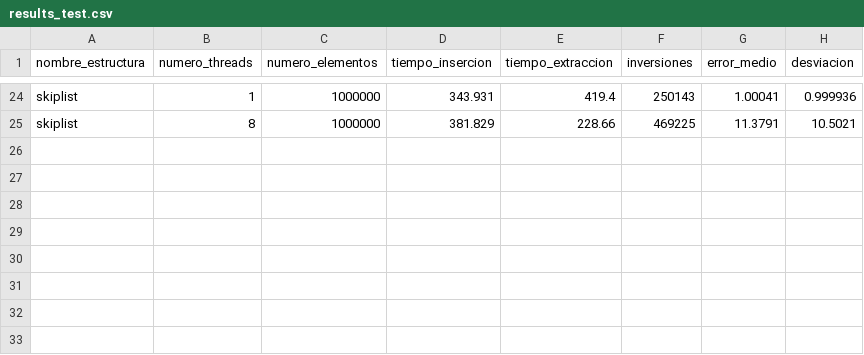
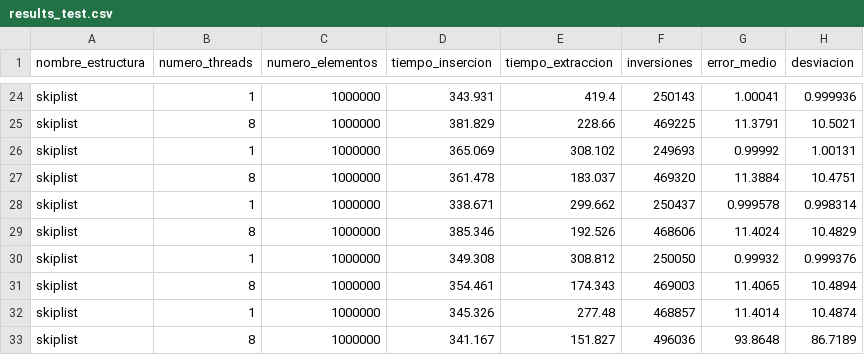
Before and after one commit to DiegoV8/testsEstructuraDatos_874280, a CSV file: results_/results_test.csv, drawn as a sheet; only a part is shown, gaps mark what is left out.

Commit message:
tests SkipList y Script de tests II

```diff
--- a/results_/results_test.csv
+++ b/results_/results_test.csv
@@ -25 +25,9 @@ skiplist;1;1000000;343.931;419.4;250143;1.00041;0.999936
 skiplist;8;1000000;381.829;228.66;469225;11.3791;10.5021
+skiplist;1;1000000;365.069;308.102;249693;0.99992;1.00131
+skiplist;8;1000000;361.478;183.037;469320;11.3884;10.4751
+skiplist;1;1000000;338.671;299.662;250437;0.999578;0.998314
+skiplist;8;1000000;385.346;192.526;468606;11.4024;10.4829
+skiplist;1;1000000;349.308;308.812;250050;0.99932;0.999376
+skiplist;8;1000000;354.461;174.343;469003;11.4065;10.4894
+skiplist;1;1000000;345.326;277.48;468857;11.4014;10.4874
+skiplist;8;1000000;341.167;151.827;496036;93.8648;86.7189
```
Also changed, not shown: 4 other files.
